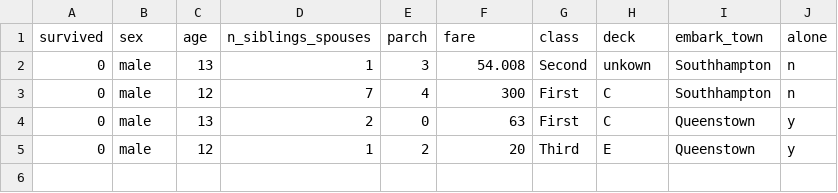
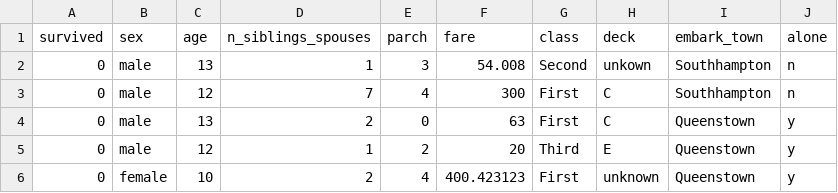
Before and after one commit to cookiemonsternz/MLTitanic, a CSV file: Copy of eval.csv, drawn as a sheet; the diff names each change by its address in the sheet, - before the commit and + after, or states it on an @@ line.

Commit message:
Update Copy of eval.csv

```diff
--- a/Copy of eval.csv
+++ b/Copy of eval.csv
+row 6: 0 | female | 10 | 2 | 4 | 400.423123 | First | unknown | Queenstown | y
```
